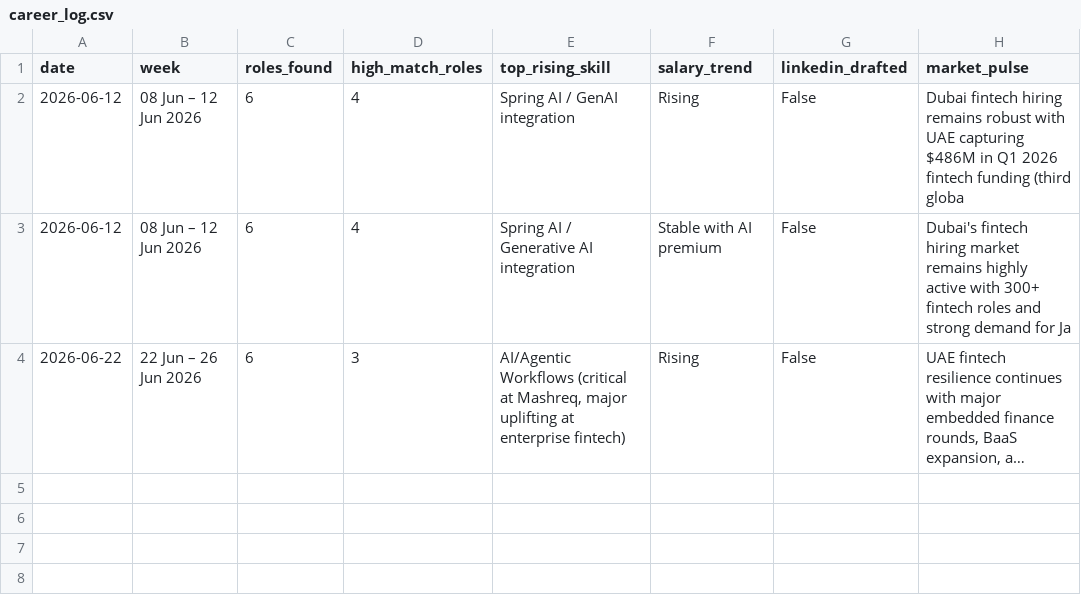
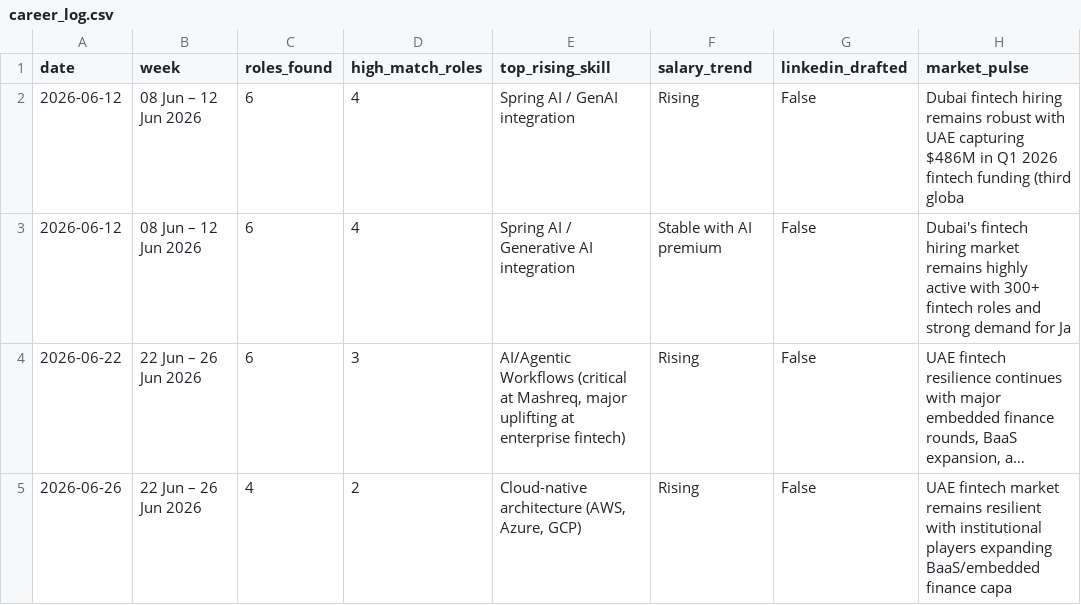
Before and after one commit to vedverma123/career-agent, a CSV file: career_log.csv, drawn as a sheet; long unchanged cells end in …; the diff names each change by its address in the sheet, - before the commit and + after, or states it on an @@ line.

Commit message:
career log · 2026-06-26

```diff
--- a/career_log.csv
+++ b/career_log.csv
+row 5: 2026-06-26 | 22 Jun – 26 Jun 2026 | 4 | 2 | Cloud-native architecture (AWS, Azure, GCP) | Rising | False | UAE fintech market remains resilient with institutional players expanding BaaS/embedded finance capa
```
